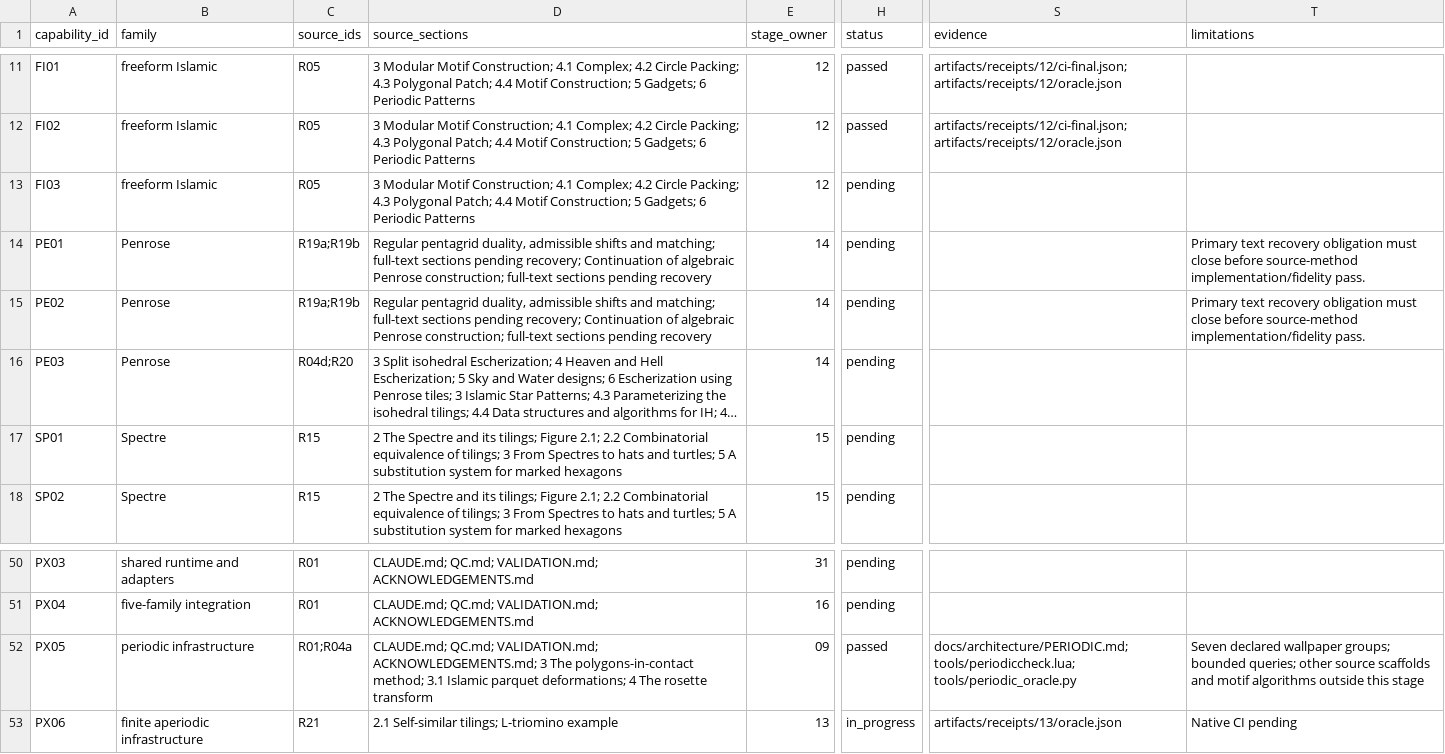
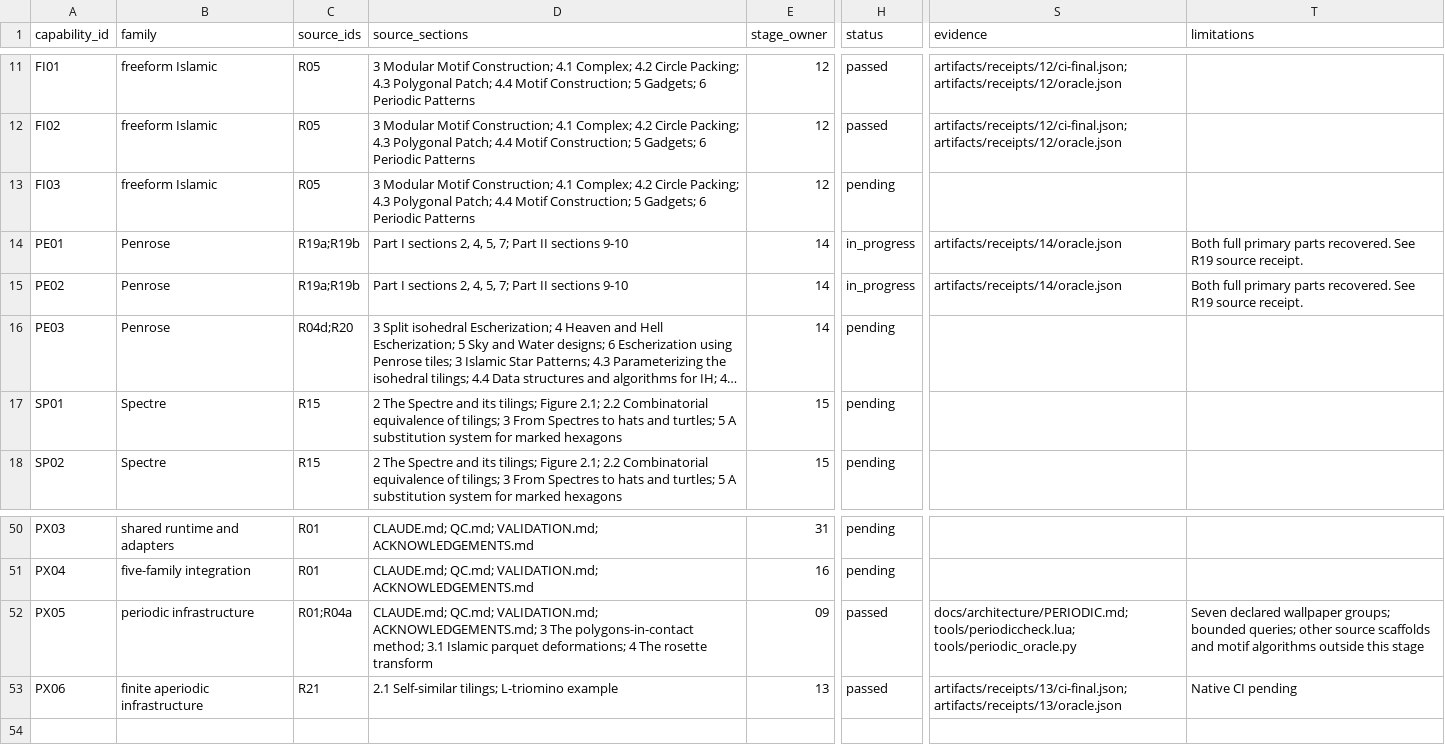
Before and after one commit to UPerna/florilegium, a CSV file: docs/research/COVERAGE.csv, drawn as a sheet; only a part is shown, gaps mark what is left out; long unchanged cells end in …; the diff names each change by its address in the sheet, - before the commit and + after, or states it on an @@ line.

Commit message:
Stage 14: construct and verify the regular Penrose P3 dual

```diff
--- a/docs/research/COVERAGE.csv
+++ b/docs/research/COVERAGE.csv
-D14:D15 (source_sections): Regular pentagrid duality, admissible shifts and matching; full-text sections pending recovery; Continuation of algebraic Penrose construction; full-text sections pending recovery
+D14:D15 (source_sections): Part I sections 2, 4, 5, 7; Part II sections 9-10
-H14:H15 (status): pending
+H14:H15 (status): in_progress
-S14:S15 (evidence): (empty)
+S14:S15 (evidence): artifacts/receipts/14/oracle.json
-T14:T15 (limitations): Primary text recovery obligation must close before source-method implementation/fidelity pass.
+T14:T15 (limitations): Both full primary parts recovered. See R19 source receipt.
-H53 (status): in_progress
+H53 (status): passed
-S53 (evidence): artifacts/receipts/13/oracle.json
+S53 (evidence): artifacts/receipts/13/ci-final.json; artifacts/receipts/13/oracle.json
```
Also changed, not shown: 17 other files.
